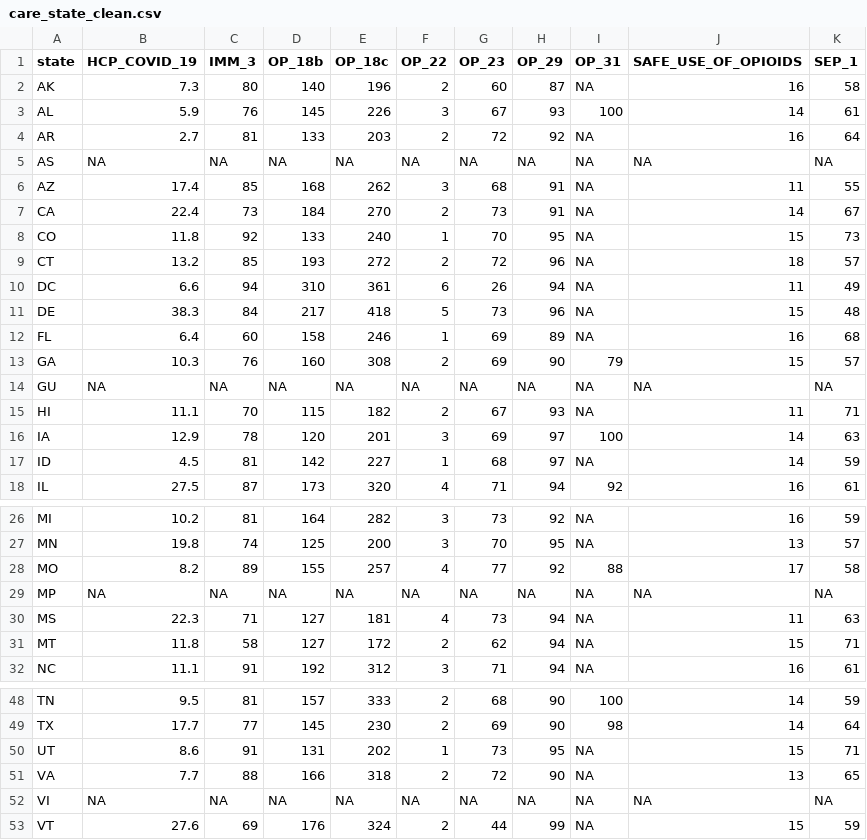
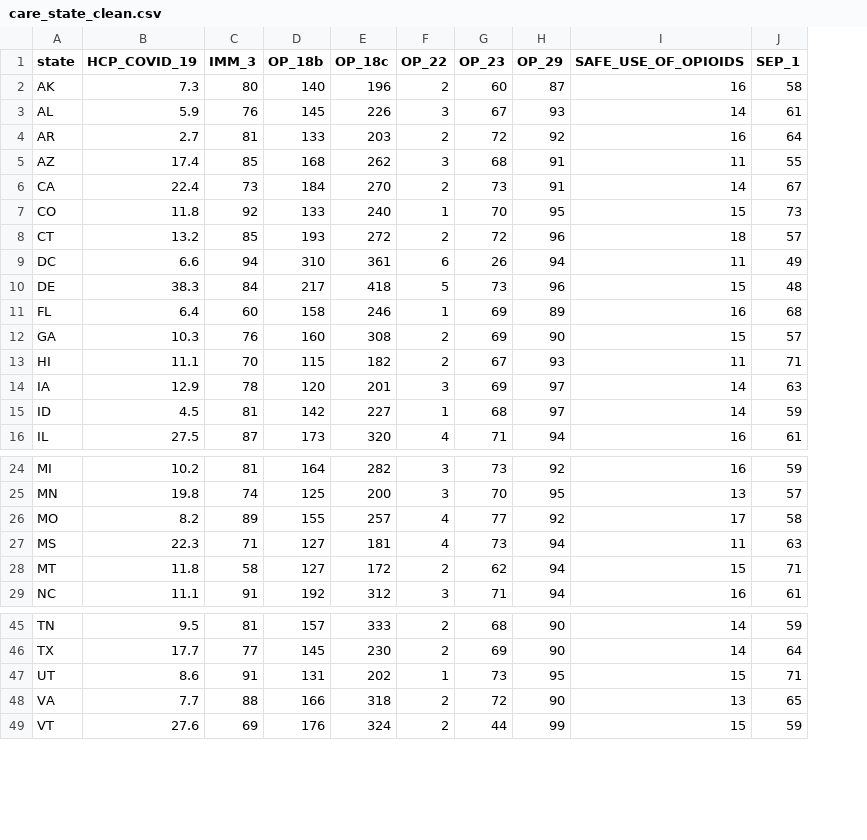
Before and after one commit to cgnorris/connornorris-MADA-portfolio, a CSV file: tidytuesday-exercise/care_state_clean.csv, drawn as a sheet; only a part is shown, gaps mark what is left out; removed rows and columns are numbered as before the commit, all else as after; the diff names each change by its address in the sheet, - before the commit and + after, or states it on an @@ line.

Commit message:
Week 13
Finalized tidy tuesday exercise, rebuilt website

```diff
--- a/tidytuesday-exercise/care_state_clean.csv
+++ b/tidytuesday-exercise/care_state_clean.csv
-column I (OP_31), rows 2-4: NA | 100 | NA; rows 6-13: NA | NA | NA | NA | NA | NA | NA | 79; rows 15-18: NA | 100 | NA | 92; rows 26-28: NA | NA | 88; rows 30-32: all NA; rows 48-51: 100 | 98 | NA | NA; row 53: NA
-row 5: AS | NA | NA | NA | NA | NA | NA | NA | NA | NA | NA
-row 14: GU | NA | NA | NA | NA | NA | NA | NA | NA | NA | NA
-row 29: MP | NA | NA | NA | NA | NA | NA | NA | NA | NA | NA
-row 52: VI | NA | NA | NA | NA | NA | NA | NA | NA | NA | NA
```
Also changed, not shown: 33 other files.
